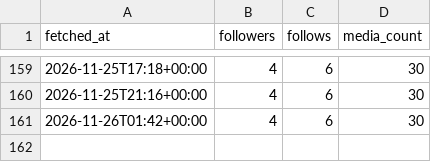
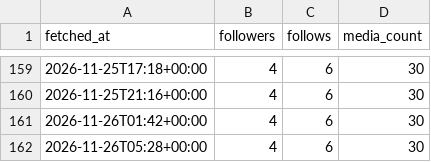
Before and after one commit to au-tax-content/content, a CSV file: stats/retained/account.csv, drawn as a sheet; only a part is shown, gaps mark what is left out; the diff names each change by its address in the sheet, - before the commit and + after, or states it on an @@ line.

Commit message:
Stats update

```diff
--- a/stats/retained/account.csv
+++ b/stats/retained/account.csv
+row 162: 2026-11-26T05:28+00:00 | 4 | 6 | 30
```
Also changed, not shown: stats/returnpolicy/account.csv, 4 other files.
